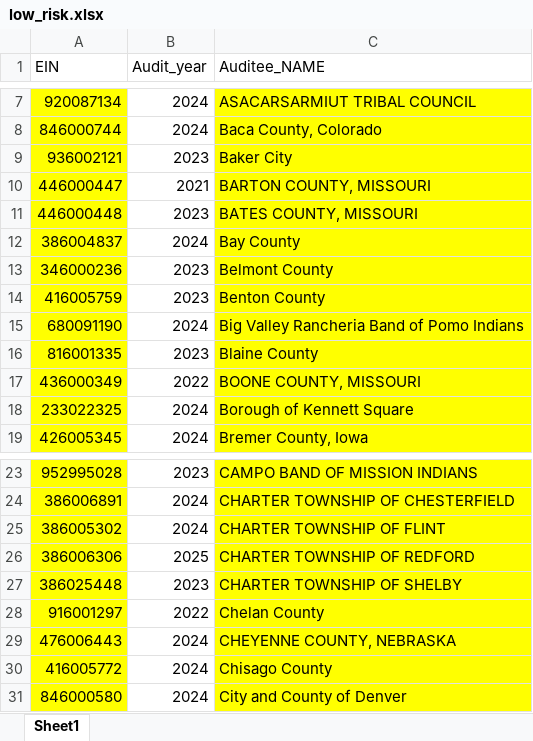
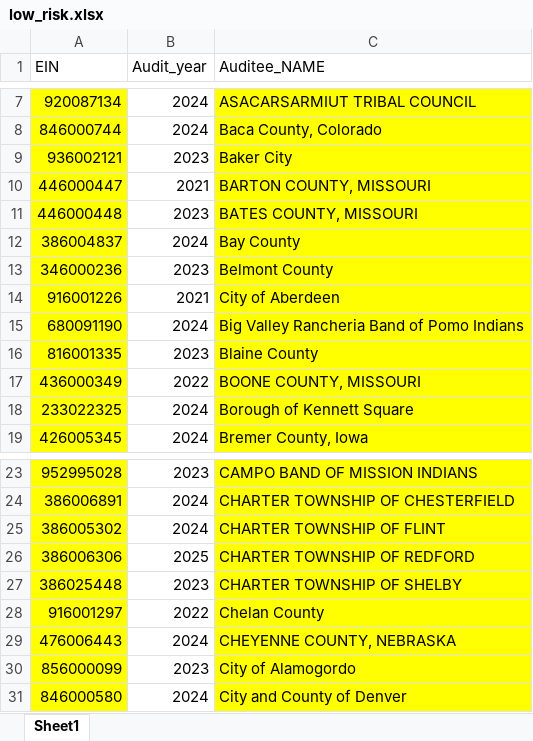
Before and after one commit to manishankert/mdl-backend-demo, an Excel workbook: inputs/low_risk.xlsx, sheet Sheet1, drawn as a sheet; only a part is shown, gaps mark what is left out; values as stored, in another font and other column widths than the file's, no borders; removed rows and columns are numbered as before the commit, all else as after; the diff names each change by its address in the sheet, - before the commit and + after, or states it on an @@ line.

```diff
--- a/inputs/low_risk.xlsx (sheet Sheet1)
+++ b/inputs/low_risk.xlsx (sheet Sheet1)
-row 14: 416005759 | 2023 | Benton County
+row 14: 916001226 | 2021 | City of Aberdeen
-row 30: 416005772 | 2024 | Chisago County
+row 30: 856000099 | 2023 | City of Alamogordo
```
Also changed, not shown: input_single_results.xlsx, inputs/input_multiple.xlsx, 12 other files.
